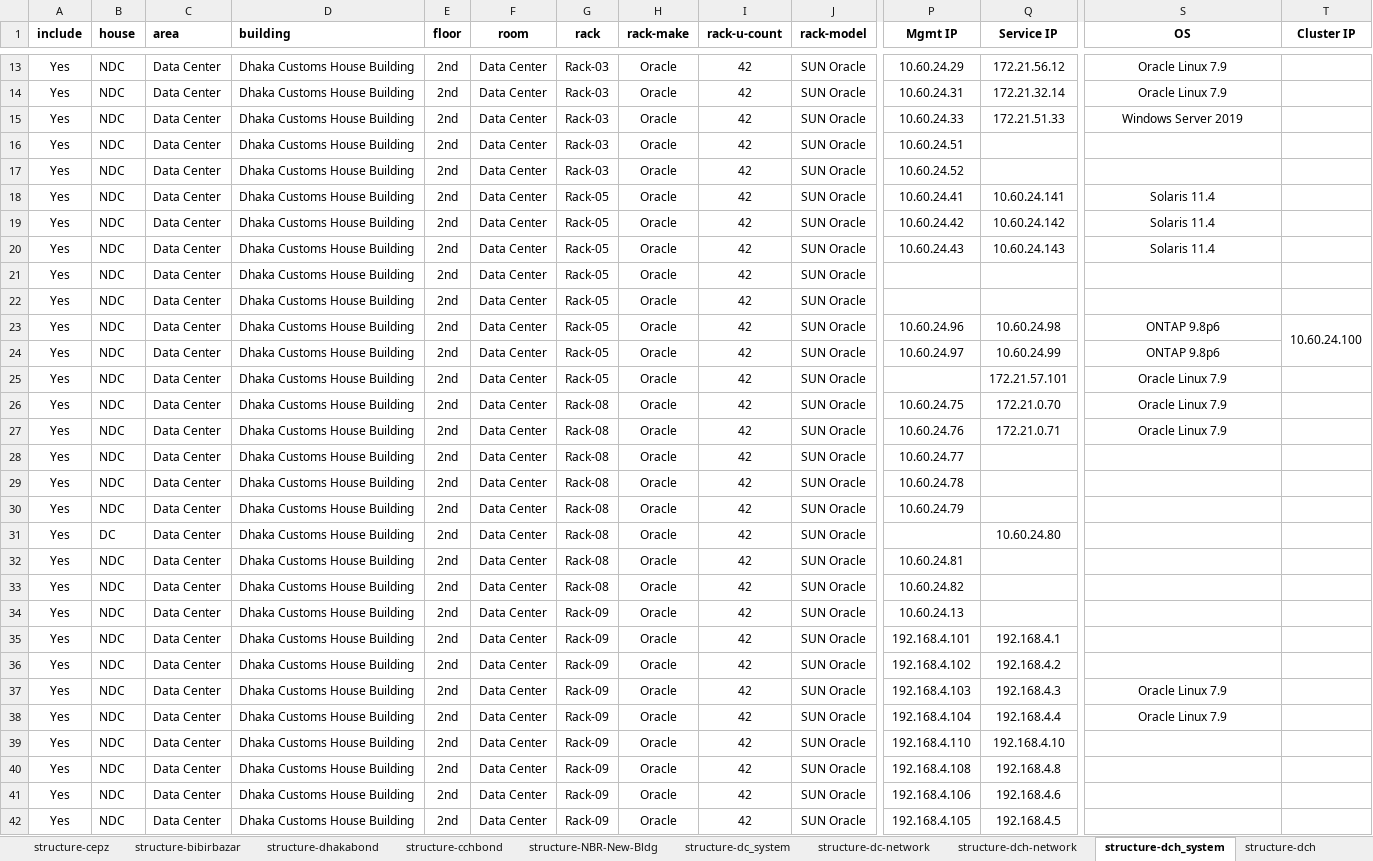
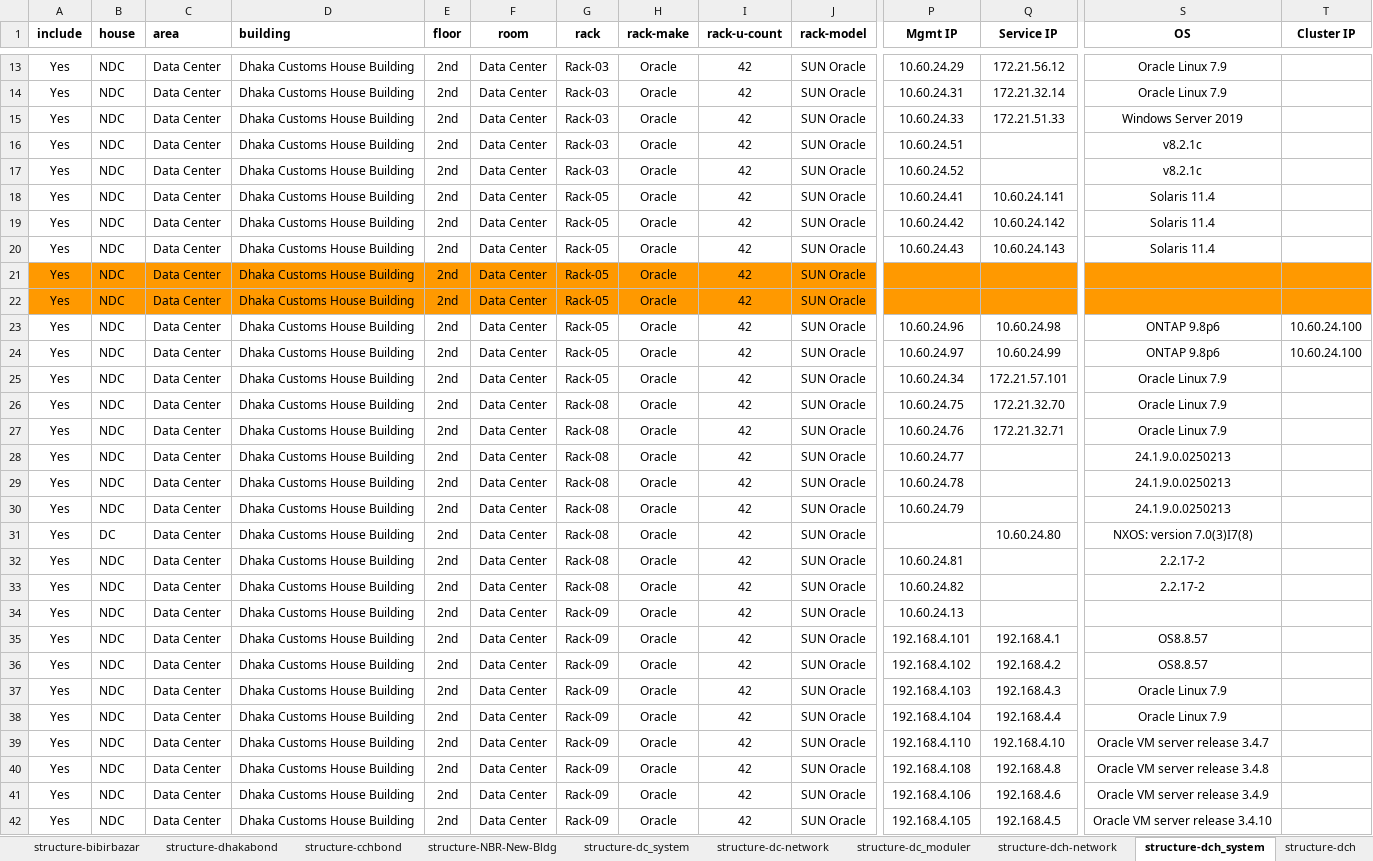
Before and after one commit to faraz12948/infrasite-data-gen-script, an Excel workbook: NBR__logical-connectivity-data.xlsx, sheet structure-dch_system, drawn as a sheet; only a part is shown, gaps mark what is left out; values as stored, in another font and other column widths than the file's, no borders; charts and pictures not drawn; the diff covers the shown part only; the diff names each change by its address in the sheet, - before the commit and + after, or states it on an @@ line.

```diff
--- a/NBR__logical-connectivity-data.xlsx (sheet structure-dch_system)
+++ b/NBR__logical-connectivity-data.xlsx (sheet structure-dch_system)
@@ sheet tab unhidden: structure-dc_moduler @@
-S16:S17 (OS): (empty)
+S16:S17 (OS): v8.2.1c
-A21:T22 fill: none
+A21:T22 fill: #FF9900
-T23:T24 merged
-T24 (Cluster IP): (empty)
+T24 (Cluster IP): 10.60.24.100
-P25 (Mgmt IP): (empty)
+P25 (Mgmt IP): 10.60.24.34
-Q26 (Service IP): 172.21.0.70
+Q26 (Service IP): 172.21.32.70
-Q27 (Service IP): 172.21.0.71
+Q27 (Service IP): 172.21.32.71
-S28:S30 (OS): (empty)
+S28:S30 (OS): 24.1.9.0.0250213
-S31 (OS): (empty)
+S31 (OS): NXOS: version 7.0(3)I7(8)
-S32:S33 (OS): (empty)
+S32:S33 (OS): 2.2.17-2
-S35:S36 (OS): (empty)
+S35:S36 (OS): OS8.8.57
-S39 (OS): (empty)
+S39 (OS): Oracle VM server release 3.4.7
-S40 (OS): (empty)
+S40 (OS): Oracle VM server release 3.4.8
-S41 (OS): (empty)
+S41 (OS): Oracle VM server release 3.4.9
-S42 (OS): (empty)
+S42 (OS): Oracle VM server release 3.4.10
```
Also changed, not shown: 10 edited cells, cell formats and merged cells elsewhere in this sheet, sheet structure-icd, sheet structure-dch-summary, sheet structure-dch, sheet structure-dc_system, sheet structure-cch, sheet structure-nbr-dr-network, 13 more sheets, 3 other files.
